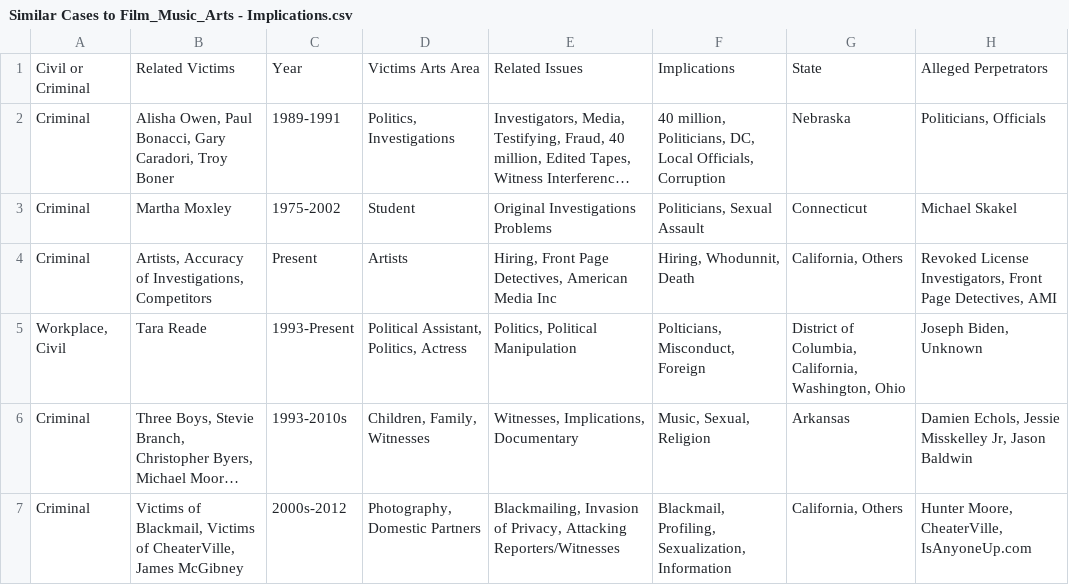
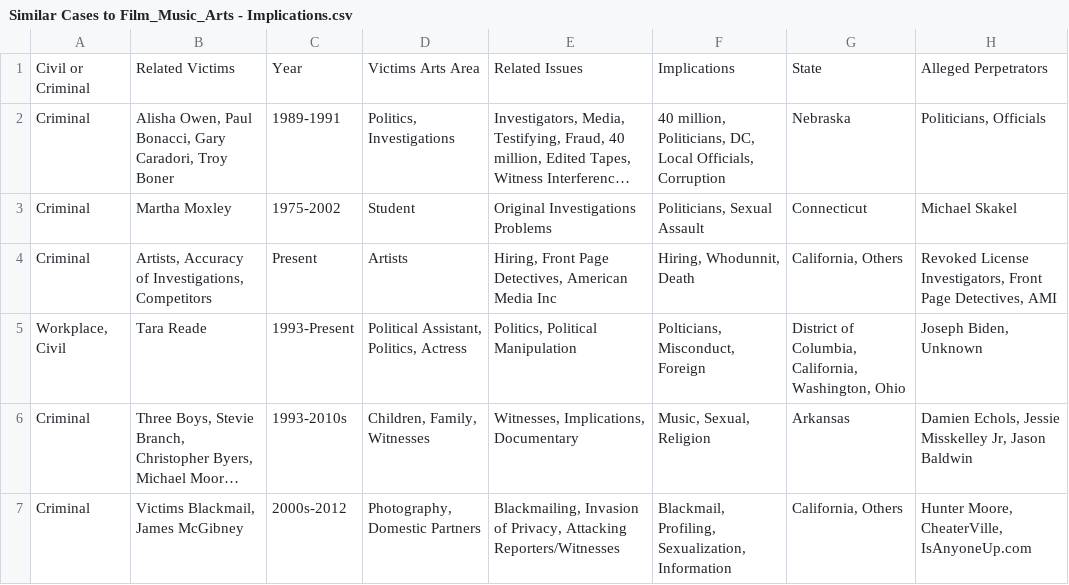
Before and after one commit to RescueSocial/Victims_Cases_Film-Music-Arts, a CSV file: Similar Cases to Film_Music_Arts - Implications.csv, drawn as a sheet; only a part is shown; long unchanged cells end in …; the diff names each change by its address in the sheet, - before the commit and + after, or states it on an @@ line.

Commit message:
Similar to Cases in Film, Music, Arts - Implications.csv

```diff
--- a/Similar Cases to Film_Music_Arts - Implications.csv
+++ b/Similar Cases to Film_Music_Arts - Implications.csv
-B7: Victims of Blackmail, Victims of CheaterVille, James McGibney
+B7: Victims Blackmail, James McGibney
```
